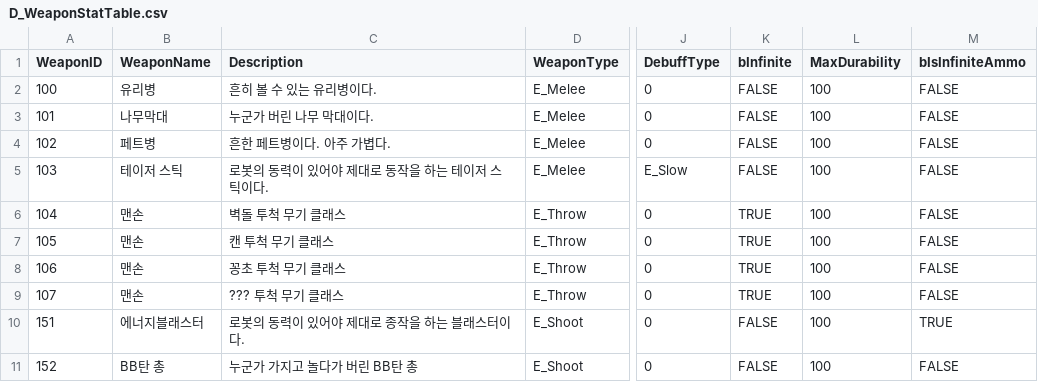
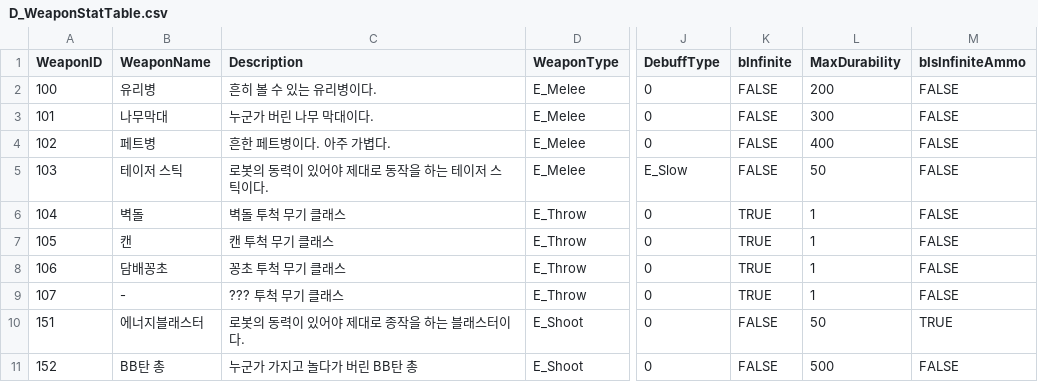
Before and after one commit to HeaRyeong/UE5-BackStreet, a CSV file: Content/Weapon/Data/D_WeaponStatTable.csv, drawn as a sheet; only a part is shown, gaps mark what is left out; the diff names each change by its address in the sheet, - before the commit and + after, or states it on an @@ line.

```diff
--- a/Content/Weapon/Data/D_WeaponStatTable.csv
+++ b/Content/Weapon/Data/D_WeaponStatTable.csv
-L2 (MaxDurability): 100
+L2 (MaxDurability): 200
-L3 (MaxDurability): 100
+L3 (MaxDurability): 300
-L4 (MaxDurability): 100
+L4 (MaxDurability): 400
-L5 (MaxDurability): 100
+L5 (MaxDurability): 50
-B6 (WeaponName): 맨손
+B6 (WeaponName): 벽돌
-L6:L9 (MaxDurability): 100
+L6:L9 (MaxDurability): 1
-B7 (WeaponName): 맨손
+B7 (WeaponName): 캔
-B8 (WeaponName): 맨손
+B8 (WeaponName): 담배꽁초
-B9 (WeaponName): 맨손
+B9 (WeaponName): -
-L10 (MaxDurability): 100
+L10 (MaxDurability): 50
-L11 (MaxDurability): 100
+L11 (MaxDurability): 500
```
Also changed, not shown: Content/Weapon/Data/D_ProjectileStatTable.csv, 33 other files.
